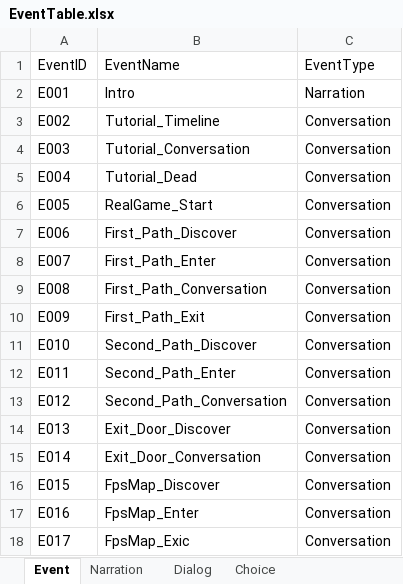
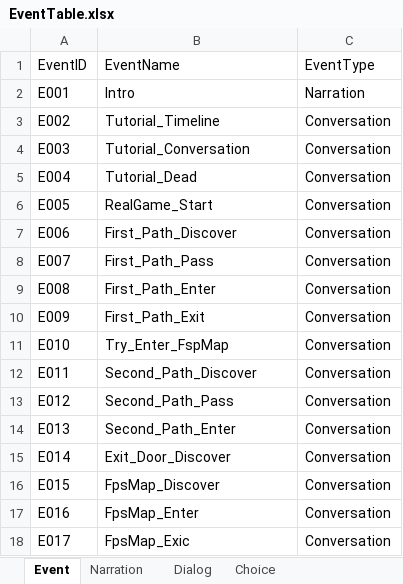
Before and after one commit to hyezzl/DreamDementor, an Excel workbook: Assets/02Script/Table/EventTable.xlsx, sheet Event, drawn as a sheet; values as stored, in another font and other column widths than the file's, no borders; charts and pictures not drawn; the diff names each change by its address in the sheet, - before the commit and + after, or states it on an @@ line.

```diff
--- a/Assets/02Script/Table/EventTable.xlsx (sheet Event)
+++ b/Assets/02Script/Table/EventTable.xlsx (sheet Event)
-B8 (EventName): First_Path_Enter
+B8 (EventName): First_Path_Pass
-B9 (EventName): First_Path_Conversation
+B9 (EventName): First_Path_Enter
-B11 (EventName): Second_Path_Discover
+B11 (EventName): Try_Enter_FspMap
-B12 (EventName): Second_Path_Enter
+B12 (EventName): Second_Path_Discover
-B13 (EventName): Second_Path_Conversation
+B13 (EventName): Second_Path_Pass
-B14 (EventName): Exit_Door_Discover
+B14 (EventName): Second_Path_Enter
-B15 (EventName): Exit_Door_Conversation
+B15 (EventName): Exit_Door_Discover
```
Also changed, not shown: sheet Dialog, sheet Choice, formulas that keep their value, Assets/02Script/Table/NpcTable.xlsx, 41 other files.
